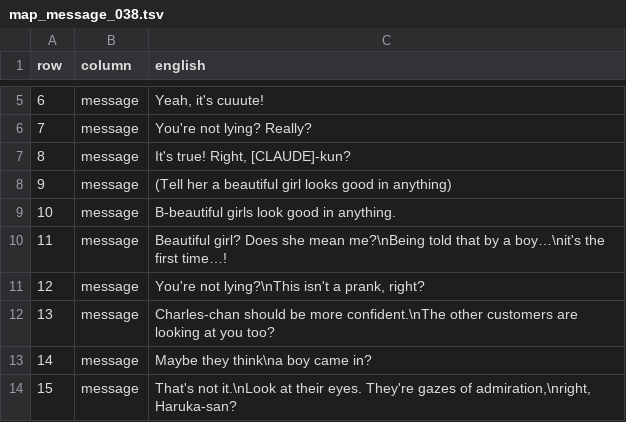
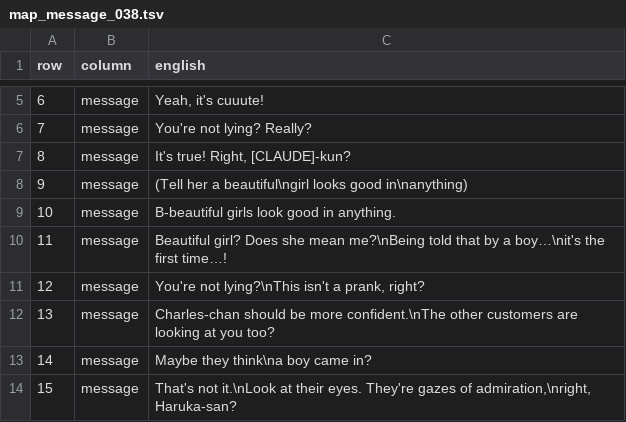
Before and after one commit to deucebucket/sabers-shc-english-patch, a TSV file: translations/en/map_message_038.tsv, drawn as a sheet; only a part is shown, gaps mark what is left out.

Commit message:
Issue #11 text QA: Example 53i reflow

```diff
--- a/translations/en/map_message_038.tsv
+++ b/translations/en/map_message_038.tsv
@@ -7,3 +7,3 @@ row	column	english
 8	message	It's true! Right, [CLAUDE]-kun?
-9	message	(Tell her a beautiful girl looks good in anything)
+9	message	(Tell her a beautiful\ngirl looks good in\nanything)
 10	message	B-beautiful girls look good in anything.
```
